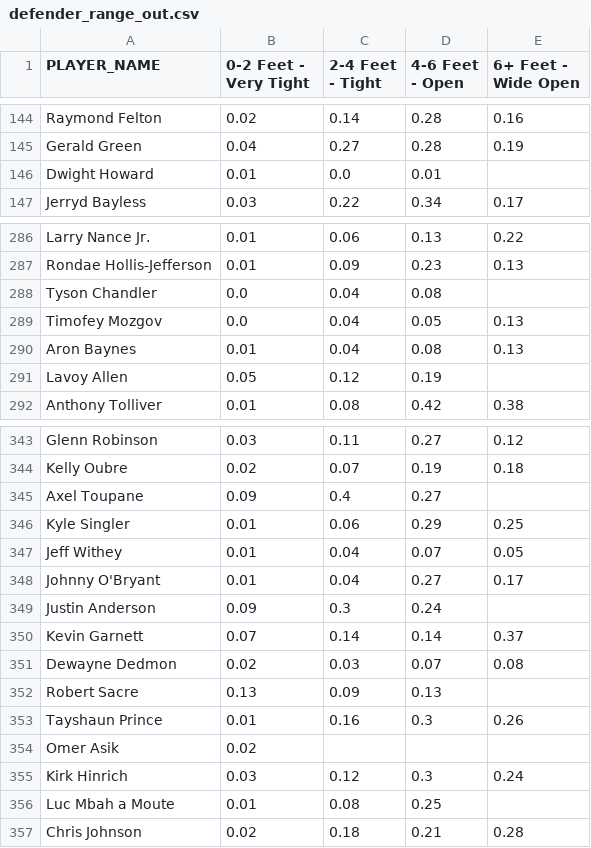
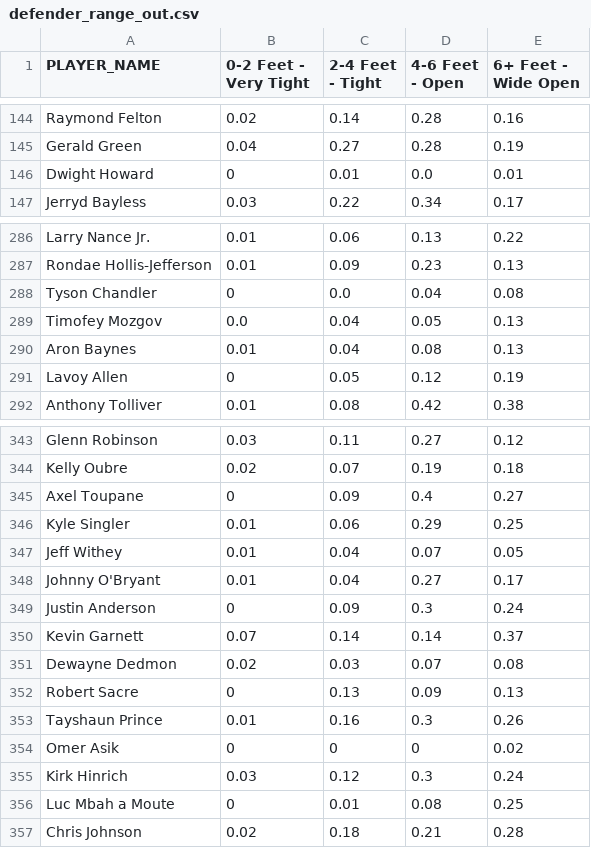
Before and after one commit to chenhang/chenhang.github.io, a CSV file: hupu/players_comparison/data/defender_range_out.csv, drawn as a sheet; only a part is shown, gaps mark what is left out; the diff covers the shown part only.

```diff
--- a/hupu/players_comparison/data/defender_range_out.csv
+++ b/hupu/players_comparison/data/defender_range_out.csv
@@ -145,3 +145,3 @@ Raymond Felton,0.02,0.14,0.28,0.16
 Gerald Green,0.04,0.27,0.28,0.19
-Dwight Howard,0.01,0.0,0.01
+Dwight Howard,0,0.01,0.0,0.01
 Jerryd Bayless,0.03,0.22,0.34,0.17
@@ -287,6 +287,6 @@ Larry Nance Jr.,0.01,0.06,0.13,0.22
 Rondae Hollis-Jefferson,0.01,0.09,0.23,0.13
-Tyson Chandler,0.0,0.04,0.08
+Tyson Chandler,0,0.0,0.04,0.08
 Timofey Mozgov,0.0,0.04,0.05,0.13
 Aron Baynes,0.01,0.04,0.08,0.13
-Lavoy Allen,0.05,0.12,0.19
+Lavoy Allen,0,0.05,0.12,0.19
 Anthony Tolliver,0.01,0.08,0.42,0.38
@@ -344,3 +344,3 @@ Glenn Robinson,0.03,0.11,0.27,0.12
 Kelly Oubre,0.02,0.07,0.19,0.18
-Axel Toupane,0.09,0.4,0.27
+Axel Toupane,0,0.09,0.4,0.27
 Kyle Singler,0.01,0.06,0.29,0.25
@@ -348,10 +348,10 @@ Jeff Withey,0.01,0.04,0.07,0.05
 Johnny O'Bryant,0.01,0.04,0.27,0.17
-Justin Anderson,0.09,0.3,0.24
+Justin Anderson,0,0.09,0.3,0.24
 Kevin Garnett,0.07,0.14,0.14,0.37
 Dewayne Dedmon,0.02,0.03,0.07,0.08
-Robert Sacre,0.13,0.09,0.13
+Robert Sacre,0,0.13,0.09,0.13
 Tayshaun Prince,0.01,0.16,0.3,0.26
-Omer Asik,0.02
+Omer Asik,0,0,0,0.02
 Kirk Hinrich,0.03,0.12,0.3,0.24
-Luc Mbah a Moute,0.01,0.08,0.25
+Luc Mbah a Moute,0,0.01,0.08,0.25
 Chris Johnson,0.02,0.18,0.21,0.28
```
Also changed, not shown: 102 edited cells elsewhere in this file, hupu/players_comparison/data/defender_range.csv, hupu/players_comparison/data/dribbles_range.csv, 14 other files.
